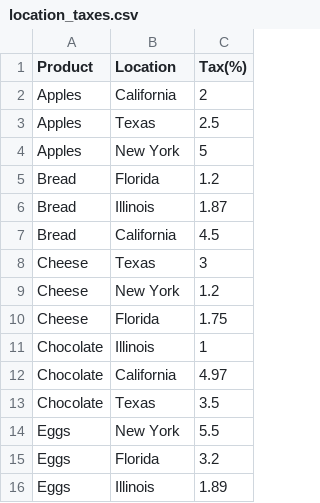
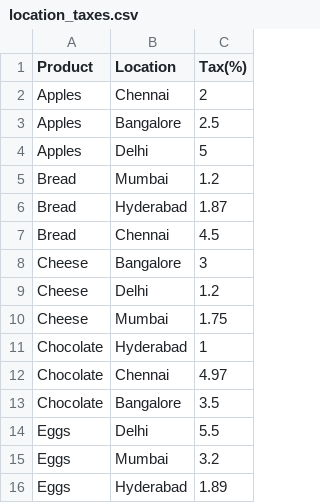
Before and after one commit to arjunmanikandan/supermarket-analytics, a CSV file: location_taxes.csv, drawn as a sheet.

Commit message:
Changed the Store and Location names.

```diff
--- a/location_taxes.csv
+++ b/location_taxes.csv
@@ -1,16 +1,16 @@
 Product,Location,Tax(%)
-Apples,California,2
-Apples,Texas,2.5
-Apples,New York,5
-Bread,Florida,1.2
-Bread,Illinois,1.87
-Bread,California,4.5
-Cheese,Texas,3
-Cheese,New York,1.2
-Cheese,Florida,1.75
-Chocolate,Illinois,1
-Chocolate,California,4.97
-Chocolate,Texas,3.5
-Eggs,New York,5.5
-Eggs,Florida,3.2
-Eggs,Illinois,1.89
+Apples,Chennai,2
+Apples,Bangalore,2.5
+Apples,Delhi,5
+Bread,Mumbai,1.2
+Bread,Hyderabad,1.87
+Bread,Chennai,4.5
+Cheese,Bangalore,3
+Cheese,Delhi,1.2
+Cheese,Mumbai,1.75
+Chocolate,Hyderabad,1
+Chocolate,Chennai,4.97
+Chocolate,Bangalore,3.5
+Eggs,Delhi,5.5
+Eggs,Mumbai,3.2
+Eggs,Hyderabad,1.89
```
Also changed, not shown: buying_prices.csv, 1 other file.
